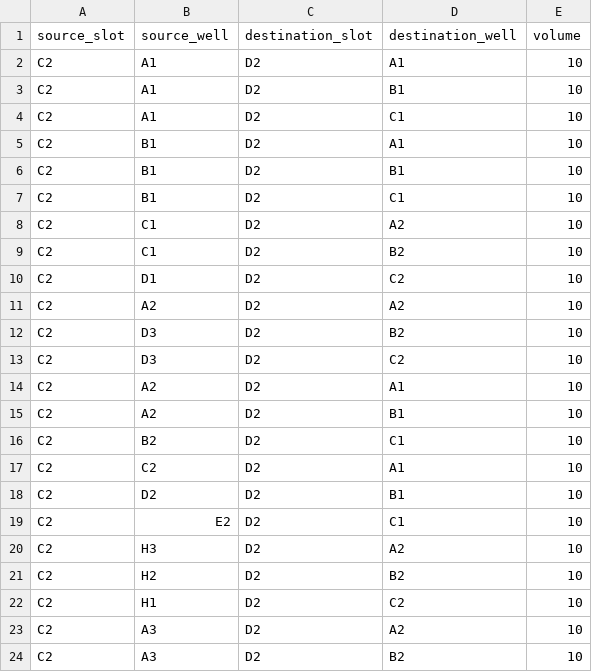
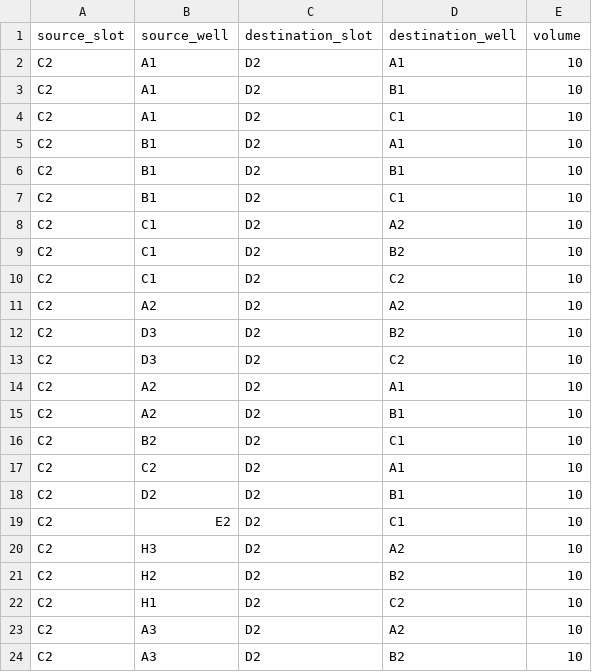
Before and after one commit to AD-SDL/BIO446_Applications, a CSV file: Flex_protocols/cherrypicking_wells_5col.csv, drawn as a sheet.

Commit message:
Update cherrypicking_wells_5col.csv

```diff
--- a/Flex_protocols/cherrypicking_wells_5col.csv
+++ b/Flex_protocols/cherrypicking_wells_5col.csv
@@ -9,3 +9,3 @@ C2,C1,D2,A2,10
 C2,C1,D2,B2,10
-C2,D1,D2,C2,10
+C2,C1,D2,C2,10
 C2,A2,D2,A2,10
```
